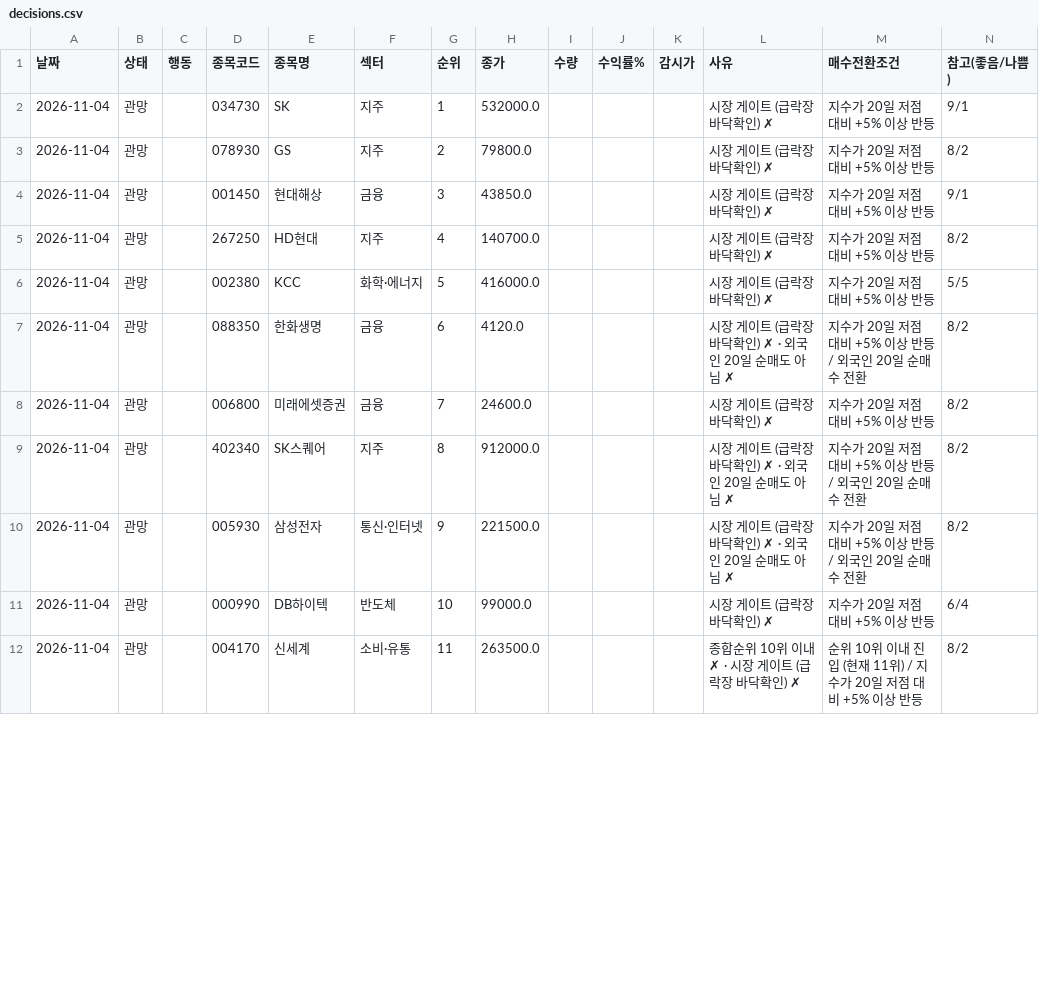
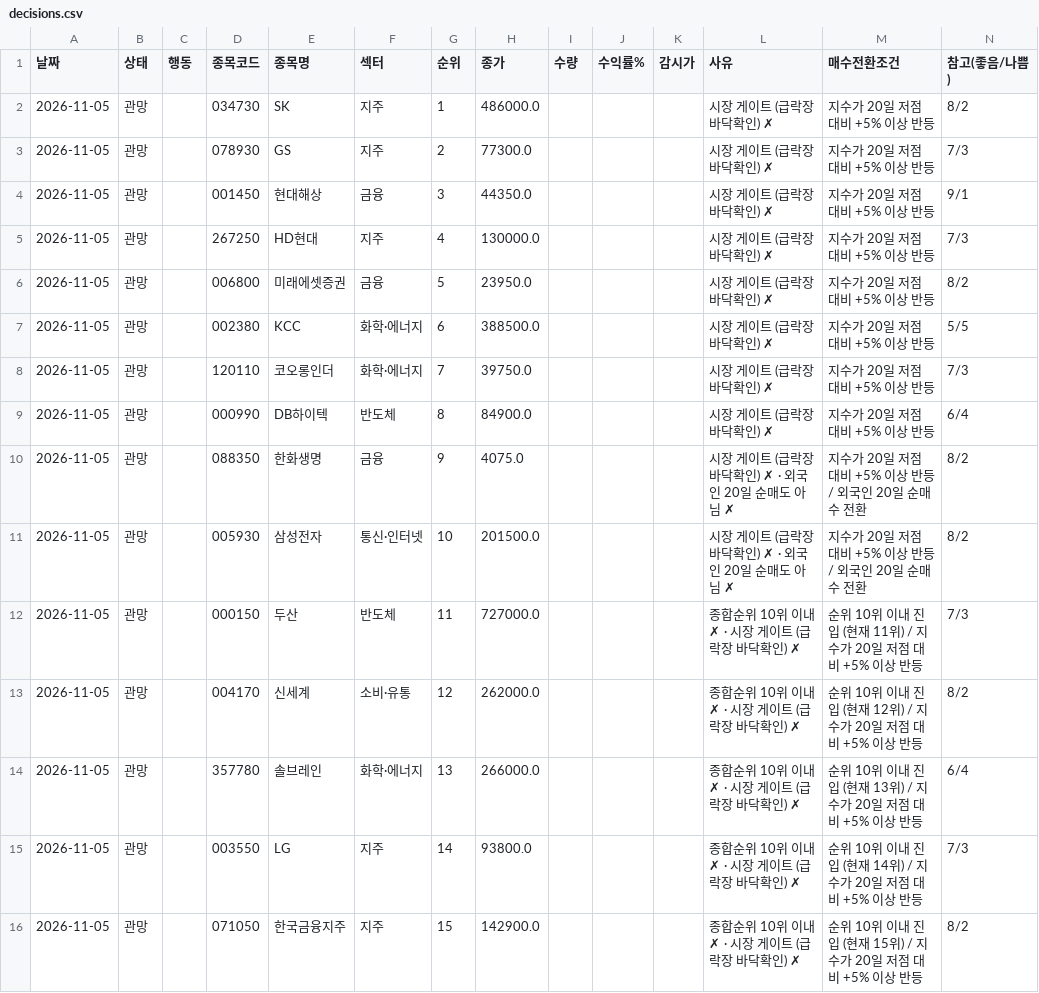
Before and after one commit to sunbmj4119-cmd/rich, a CSV file: data/autotrade/decisions.csv, drawn as a sheet; only a part is shown; the diff covers the shown part only.

```diff
--- a/data/autotrade/decisions.csv
+++ b/data/autotrade/decisions.csv
@@ -1,12 +1,16 @@
 날짜,상태,행동,종목코드,종목명,섹터,순위,종가,수량,수익률%,감시가,사유,매수전환조건,참고(좋음/나쁨)
-2026-11-04,관망,,034730,SK,지주,1,532000.0,,,,시장 게이트 (급락장 바닥확인) ✗,지수가 20일 저점 대비 +5% 이상 반등,9/1
-2026-11-04,관망,,078930,GS,지주,2,79800.0,,,,시장 게이트 (급락장 바닥확인) ✗,지수가 20일 저점 대비 +5% 이상 반등,8/2
-2026-11-04,관망,,001450,현대해상,금융,3,43850.0,,,,시장 게이트 (급락장 바닥확인) ✗,지수가 20일 저점 대비 +5% 이상 반등,9/1
-2026-11-04,관망,,267250,HD현대,지주,4,140700.0,,,,시장 게이트 (급락장 바닥확인) ✗,지수가 20일 저점 대비 +5% 이상 반등,8/2
-2026-11-04,관망,,002380,KCC,화학·에너지,5,416000.0,,,,시장 게이트 (급락장 바닥확인) ✗,지수가 20일 저점 대비 +5% 이상 반등,5/5
-2026-11-04,관망,,088350,한화생명,금융,6,4120.0,,,,시장 게이트 (급락장 바닥확인) ✗ · 외국인 20일 순매도 아님 ✗,지수가 20일 저점 대비 +5% 이상 반등 / 외국인 20일 순매수 전환,8/2
-2026-11-04,관망,,006800,미래에셋증권,금융,7,24600.0,,,,시장 게이트 (급락장 바닥확인) ✗,지수가 20일 저점 대비 +5% 이상 반등,8/2
-2026-11-04,관망,,402340,SK스퀘어,지주,8,912000.0,,,,시장 게이트 (급락장 바닥확인) ✗ · 외국인 20일 순매도 아님 ✗,지수가 20일 저점 대비 +5% 이상 반등 / 외국인 20일 순매수 전환,8/2
-2026-11-04,관망,,005930,삼성전자,통신·인터넷,9,221500.0,,,,시장 게이트 (급락장 바닥확인) ✗ · 외국인 20일 순매도 아님 ✗,지수가 20일 저점 대비 +5% 이상 반등 / 외국인 20일 순매수 전환,8/2
-2026-11-04,관망,,000990,DB하이텍,반도체,10,99000.0,,,,시장 게이트 (급락장 바닥확인) ✗,지수가 20일 저점 대비 +5% 이상 반등,6/4
-2026-11-04,관망,,004170,신세계,소비·유통,11,263500.0,,,,종합순위 10위 이내 ✗ · 시장 게이트 (급락장 바닥확인) ✗,순위 10위 이내 진입 (현재 11위) / 지수가 20일 저점 대비 +5% 이상 반등,8/2
+2026-11-05,관망,,034730,SK,지주,1,486000.0,,,,시장 게이트 (급락장 바닥확인) ✗,지수가 20일 저점 대비 +5% 이상 반등,8/2
+2026-11-05,관망,,078930,GS,지주,2,77300.0,,,,시장 게이트 (급락장 바닥확인) ✗,지수가 20일 저점 대비 +5% 이상 반등,7/3
+2026-11-05,관망,,001450,현대해상,금융,3,44350.0,,,,시장 게이트 (급락장 바닥확인) ✗,지수가 20일 저점 대비 +5% 이상 반등,9/1
+2026-11-05,관망,,267250,HD현대,지주,4,130000.0,,,,시장 게이트 (급락장 바닥확인) ✗,지수가 20일 저점 대비 +5% 이상 반등,7/3
+2026-11-05,관망,,006800,미래에셋증권,금융,5,23950.0,,,,시장 게이트 (급락장 바닥확인) ✗,지수가 20일 저점 대비 +5% 이상 반등,8/2
+2026-11-05,관망,,002380,KCC,화학·에너지,6,388500.0,,,,시장 게이트 (급락장 바닥확인) ✗,지수가 20일 저점 대비 +5% 이상 반등,5/5
+2026-11-05,관망,,120110,코오롱인더,화학·에너지,7,39750.0,,,,시장 게이트 (급락장 바닥확인) ✗,지수가 20일 저점 대비 +5% 이상 반등,7/3
+2026-11-05,관망,,000990,DB하이텍,반도체,8,84900.0,,,,시장 게이트 (급락장 바닥확인) ✗,지수가 20일 저점 대비 +5% 이상 반등,6/4
+2026-11-05,관망,,088350,한화생명,금융,9,4075.0,,,,시장 게이트 (급락장 바닥확인) ✗ · 외국인 20일 순매도 아님 ✗,지수가 20일 저점 대비 +5% 이상 반등 / 외국인 20일 순매수 전환,8/2
+2026-11-05,관망,,005930,삼성전자,통신·인터넷,10,201500.0,,,,시장 게이트 (급락장 바닥확인) ✗ · 외국인 20일 순매도 아님 ✗,지수가 20일 저점 대비 +5% 이상 반등 / 외국인 20일 순매수 전환,8/2
+2026-11-05,관망,,000150,두산,반도체,11,727000.0,,,,종합순위 10위 이내 ✗ · 시장 게이트 (급락장 바닥확인) ✗,순위 10위 이내 진입 (현재 11위) / 지수가 20일 저점 대비 +5% 이상 반등,7/3
+2026-11-05,관망,,004170,신세계,소비·유통,12,262000.0,,,,종합순위 10위 이내 ✗ · 시장 게이트 (급락장 바닥확인) ✗,순위 10위 이내 진입 (현재 12위) / 지수가 20일 저점 대비 +5% 이상 반등,8/2
+2026-11-05,관망,,357780,솔브레인,화학·에너지,13,266000.0,,,,종합순위 10위 이내 ✗ · 시장 게이트 (급락장 바닥확인) ✗,순위 10위 이내 진입 (현재 13위) / 지수가 20일 저점 대비 +5% 이상 반등,6/4
+2026-11-05,관망,,003550,LG,지주,14,93800.0,,,,종합순위 10위 이내 ✗ · 시장 게이트 (급락장 바닥확인) ✗,순위 10위 이내 진입 (현재 14위) / 지수가 20일 저점 대비 +5% 이상 반등,7/3
+2026-11-05,관망,,071050,한국금융지주,지주,15,142900.0,,,,종합순위 10위 이내 ✗ · 시장 게이트 (급락장 바닥확인) ✗,순위 10위 이내 진입 (현재 15위) / 지수가 20일 저점 대비 +5% 이상 반등,8/2
```
Also changed, not shown: 1 added row, 5 removed rows and 16 edited cells elsewhere in this file, data/short/equity.csv, data/short/ledger.csv, 40 other files.
